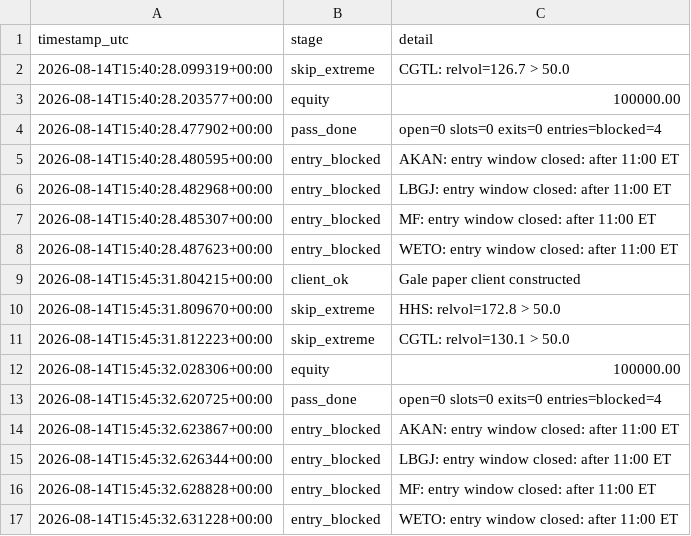
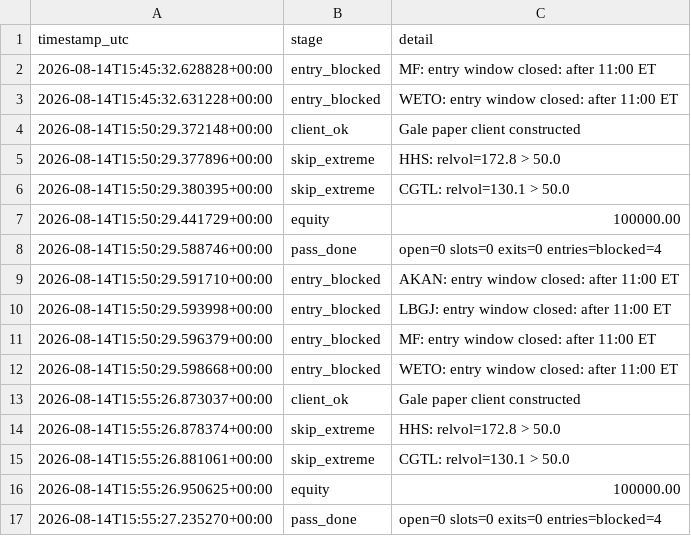
Before and after one commit to 6ixtyn9-sudo/Tempest, a CSV file: localdata/gale_status.csv, drawn as a sheet; only a part is shown; the shorter side is filled out with more unchanged rows; the diff covers the shown part only.

```diff
--- a/localdata/gale_status.csv
+++ b/localdata/gale_status.csv
@@ -1,16 +1,2 @@
 timestamp_utc,stage,detail
-2026-08-14T15:40:28.099319+00:00,skip_extreme,CGTL: relvol=126.7 > 50.0
-2026-08-14T15:40:28.203577+00:00,equity,100000.00
-2026-08-14T15:40:28.477902+00:00,pass_done,open=0 slots=0 exits=0 entries=blocked=4
-2026-08-14T15:40:28.480595+00:00,entry_blocked,AKAN: entry window closed: after 11:00 ET
-2026-08-14T15:40:28.482968+00:00,entry_blocked,LBGJ: entry window closed: after 11:00 ET
-2026-08-14T15:40:28.485307+00:00,entry_blocked,MF: entry window closed: after 11:00 ET
-2026-08-14T15:40:28.487623+00:00,entry_blocked,WETO: entry window closed: after 11:00 ET
-2026-08-14T15:45:31.804215+00:00,client_ok,Gale paper client constructed
-2026-08-14T15:45:31.809670+00:00,skip_extreme,HHS: relvol=172.8 > 50.0
-2026-08-14T15:45:31.812223+00:00,skip_extreme,CGTL: relvol=130.1 > 50.0
-2026-08-14T15:45:32.028306+00:00,equity,100000.00
-2026-08-14T15:45:32.620725+00:00,pass_done,open=0 slots=0 exits=0 entries=blocked=4
-2026-08-14T15:45:32.623867+00:00,entry_blocked,AKAN: entry window closed: after 11:00 ET
-2026-08-14T15:45:32.626344+00:00,entry_blocked,LBGJ: entry window closed: after 11:00 ET
 2026-08-14T15:45:32.628828+00:00,entry_blocked,MF: entry window closed: after 11:00 ET
```
Also changed, not shown: 14 added rows elsewhere in this file, localdata/gale_screen_log.csv, localdata/paper_status.csv.
